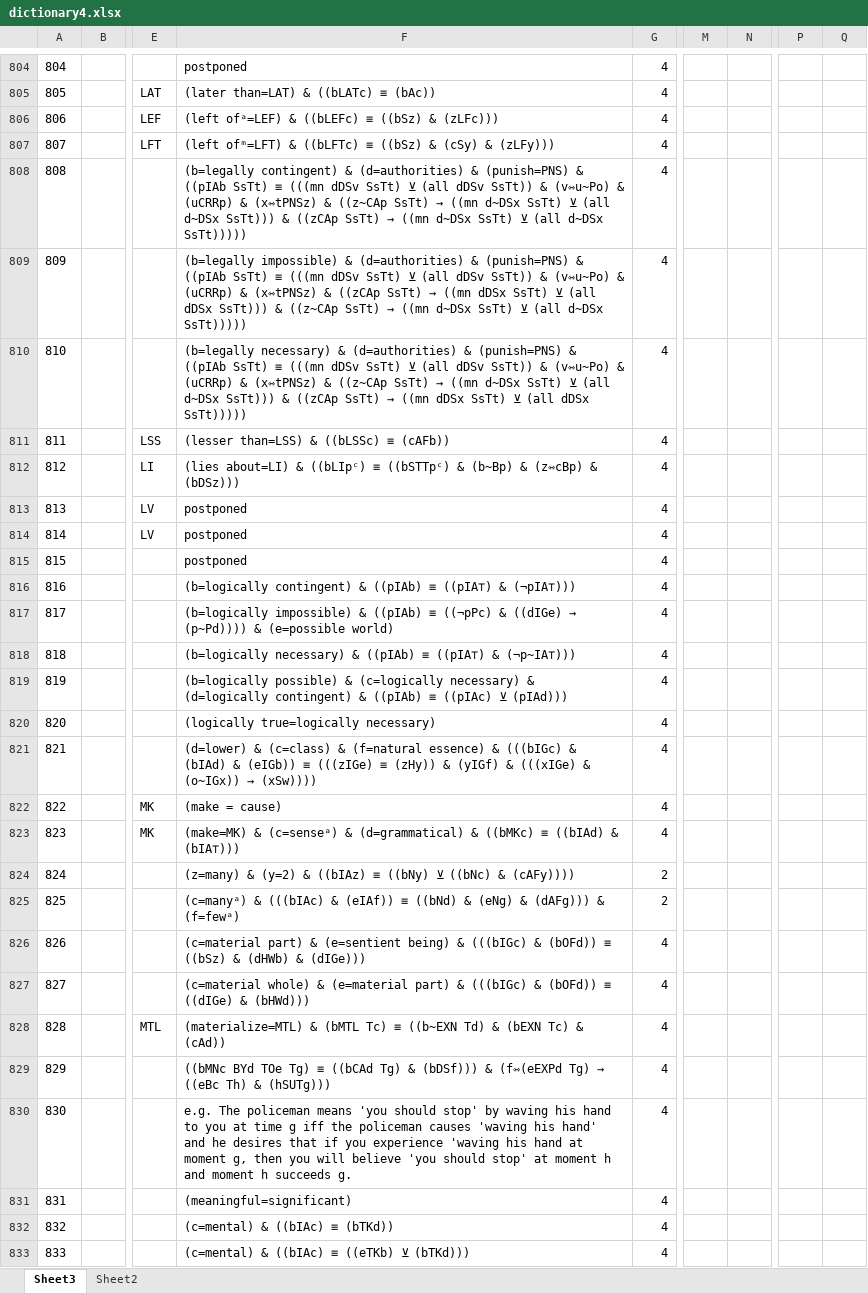
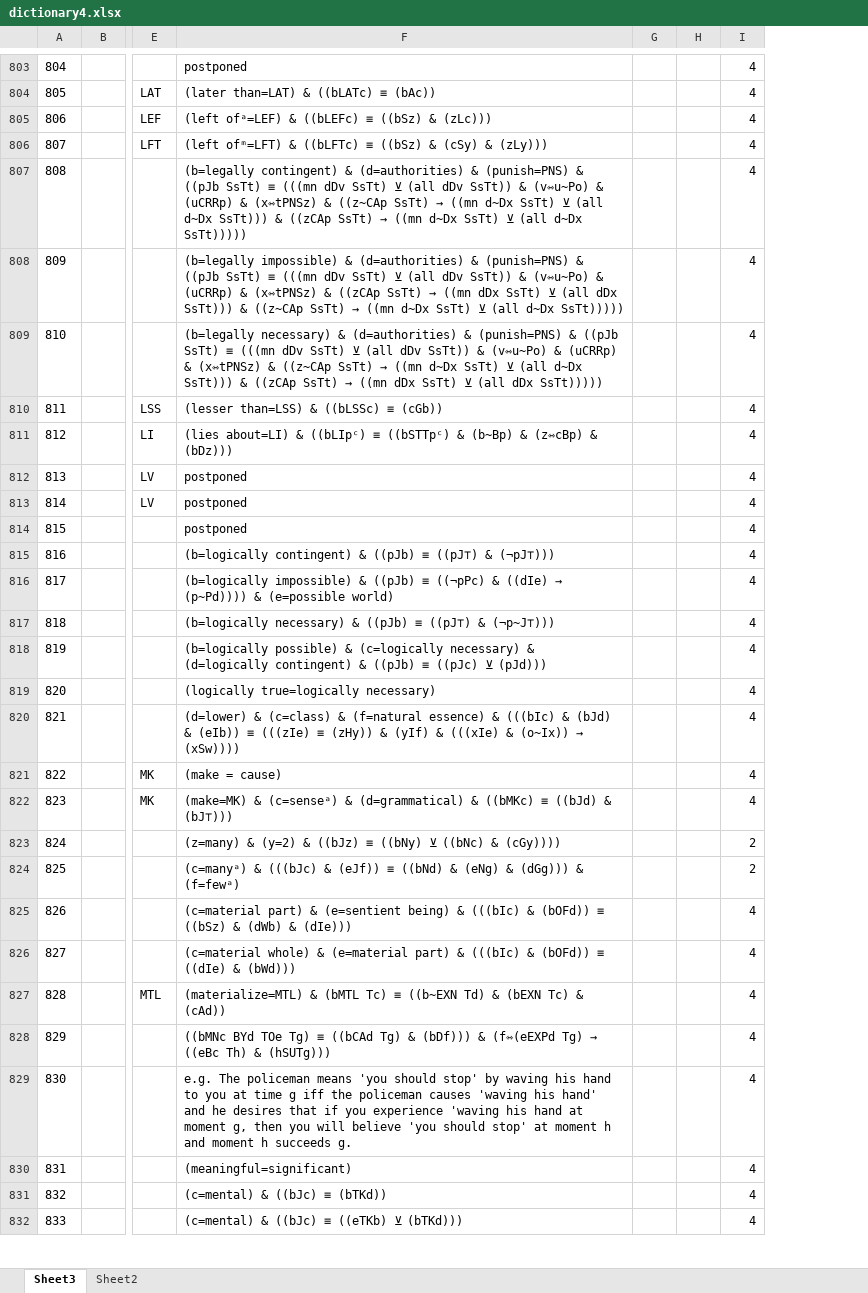
Before and after one commit to kittdotech/inference_engine2, an Excel workbook: inference2/dictionary4.xlsx, sheet Sheet3, drawn as a sheet; only a part is shown, gaps mark what is left out; values as stored, in another font and other column widths than the file's, no borders; removed rows and columns are numbered as before the commit, all else as after; the diff covers the shown part only; the diff names each change by its address in the sheet, - before the commit and + after, or states it on an @@ line.

```diff
--- a/inference2/dictionary4.xlsx (sheet Sheet3)
+++ b/inference2/dictionary4.xlsx (sheet Sheet3)
+column G, empty
+column H, empty
-column M, empty
-column N, empty
-column P, empty
-column Q, empty
-F805: (left ofᵃ=LEF) & ((bLEFc) ≡ ((bSz) & (zLFc)))
+F805: (left ofᵃ=LEF) & ((bLEFc) ≡ ((bSz) & (zLc)))
-F806: …(cSy) & (zLFy)))
+F806: …(cSy) & (zLy)))
@@ F807: …(punish=PNS) & ((pIAb SsTt) ≡ (((mn dDSv SsTt) ⊻ (all dDSv SsTt)) & (v⇿u~Po) & (uCRRp) & (x⇿tPNSz) & ((z~CAp SsTt) → ((mn d~DSx SsTt) ⊻ (all d~DSx SsTt))) & ((zCAp SsTt) → ((mn d~DSx SsTt) ⊻ (all d~DSx SsTt))))) → …(punish=PNS) & ((pJb SsTt) ≡ (((mn dDv SsTt) ⊻ (all dDv SsTt)) & (v⇿u~Po) & (uCRRp) & (x⇿tPNSz) & ((z~CAp SsTt) → ((mn d~Dx SsTt) ⊻ (all d~Dx SsTt))) & ((zCAp SsTt) → ((mn d~Dx SsTt) ⊻ (all d~Dx SsTt))))) @@
@@ F808: …(punish=PNS) & ((pIAb SsTt) ≡ (((mn dDSv SsTt) ⊻ (all dDSv SsTt)) & (v⇿u~Po) & (uCRRp) & (x⇿tPNSz) & ((zCAp SsTt) → ((mn dDSx SsTt) ⊻ (all dDSx SsTt))) & ((z~CAp SsTt) → ((mn d~DSx SsTt) ⊻ (all d~DSx SsTt))))) → …(punish=PNS) & ((pJb SsTt) ≡ (((mn dDv SsTt) ⊻ (all dDv SsTt)) & (v⇿u~Po) & (uCRRp) & (x⇿tPNSz) & ((zCAp SsTt) → ((mn dDx SsTt) ⊻ (all dDx SsTt))) & ((z~CAp SsTt) → ((mn d~Dx SsTt) ⊻ (all d~Dx SsTt))))) @@
@@ F809: …(punish=PNS) & ((pIAb SsTt) ≡ (((mn dDSv SsTt) ⊻ (all dDSv SsTt)) & (v⇿u~Po) & (uCRRp) & (x⇿tPNSz) & ((z~CAp SsTt) → ((mn d~DSx SsTt) ⊻ (all d~DSx SsTt))) & ((zCAp SsTt) → ((mn dDSx SsTt) ⊻ (all dDSx SsTt))))) → …(punish=PNS) & ((pJb SsTt) ≡ (((mn dDv SsTt) ⊻ (all dDv SsTt)) & (v⇿u~Po) & (uCRRp) & (x⇿tPNSz) & ((z~CAp SsTt) → ((mn d~Dx SsTt) ⊻ (all d~Dx SsTt))) & ((zCAp SsTt) → ((mn dDx SsTt) ⊻ (all dDx SsTt))))) @@
-F810: (lesser than=LSS) & ((bLSSc) ≡ (cAFb))
+F810: (lesser than=LSS) & ((bLSSc) ≡ (cGb))
-F811: …(z⇿cBp) & (bDSz)))
+F811: …(z⇿cBp) & (bDz)))
-F815: …contingent) & ((pIAb) ≡ ((pIA⊤) & (¬pIA⊤)))
+F815: …contingent) & ((pJb) ≡ ((pJ⊤) & (¬pJ⊤)))
@@ F816: …impossible) & ((pIAb) ≡ ((¬pPc) & ((dIGe) → (p~Pd))))… → …impossible) & ((pJb) ≡ ((¬pPc) & ((dIe) → (p~Pd))))… @@
-F817: …necessary) & ((pIAb) ≡ ((pIA⊤) & (¬p~IA⊤)))
+F817: …necessary) & ((pJb) ≡ ((pJ⊤) & (¬p~J⊤)))
-F818: …contingent) & ((pIAb) ≡ ((pIAc) ⊻ (pIAd)))
+F818: …contingent) & ((pJb) ≡ ((pJc) ⊻ (pJd)))
@@ F820: …essence) & (((bIGc) & (bIAd) & (eIGb)) ≡ (((zIGe) ≡ (zHy)) & (yIGf) & (((xIGe) & (o~IGx)) → (xSw)))) → …essence) & (((bIc) & (bJd) & (eIb)) ≡ (((zIe) ≡ (zHy)) & (yIf) & (((xIe) & (o~Ix)) → (xSw)))) @@
-F822: …((bMKc) ≡ ((bIAd) & (bIA⊤)))
+F822: …((bMKc) ≡ ((bJd) & (bJ⊤)))
-F823: …(y=2) & ((bIAz) ≡ ((bNy) ⊻ ((bNc) & (cAFy))))
+F823: …(y=2) & ((bJz) ≡ ((bNy) ⊻ ((bNc) & (cGy))))
-F824: (c=manyᵃ) & (((bIAc) & (eIAf)) ≡ ((bNd) & (eNg) & (dAFg))) & (f=fewᵃ)
+F824: (c=manyᵃ) & (((bJc) & (eJf)) ≡ ((bNd) & (eNg) & (dGg))) & (f=fewᵃ)
-F825: …being) & (((bIGc) & (bOFd)) ≡ ((bSz) & (dHWb) & (dIGe)))
+F825: …being) & (((bIc) & (bOFd)) ≡ ((bSz) & (dWb) & (dIe)))
-F826: …part) & (((bIGc) & (bOFd)) ≡ ((dIGe) & (bHWd)))
+F826: …part) & (((bIc) & (bOFd)) ≡ ((dIe) & (bWd)))
-F828: …Tg) & (bDSf))) & (f⇿(eEXPd…
+F828: …Tg) & (bDf))) & (f⇿(eEXPd…
-F831: (c=mental) & ((bIAc) ≡ (bTKd))
+F831: (c=mental) & ((bJc) ≡ (bTKd))
-F832: (c=mental) & ((bIAc) ≡ ((eTKb) ⊻ (bTKd)))
+F832: (c=mental) & ((bJc) ≡ ((eTKb) ⊻ (bTKd)))
```
Also changed, not shown: 1 removed row and 528 edited cells elsewhere in this sheet, sheet Sheet2, formulas that keep their value, 8 other files.
